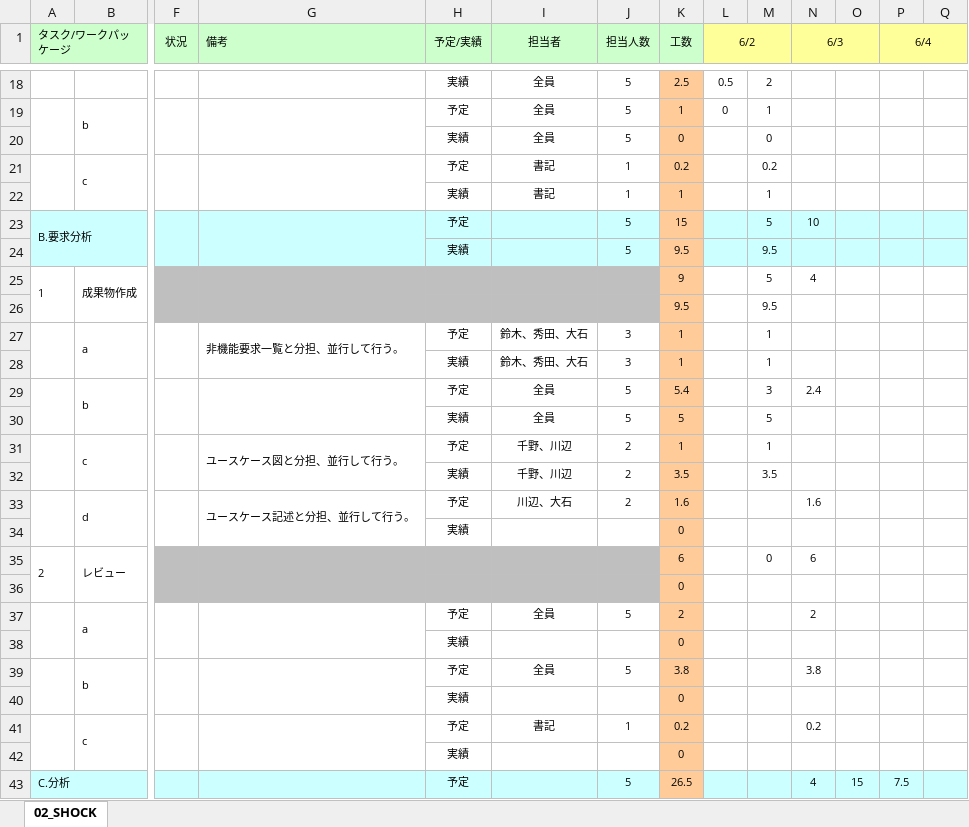
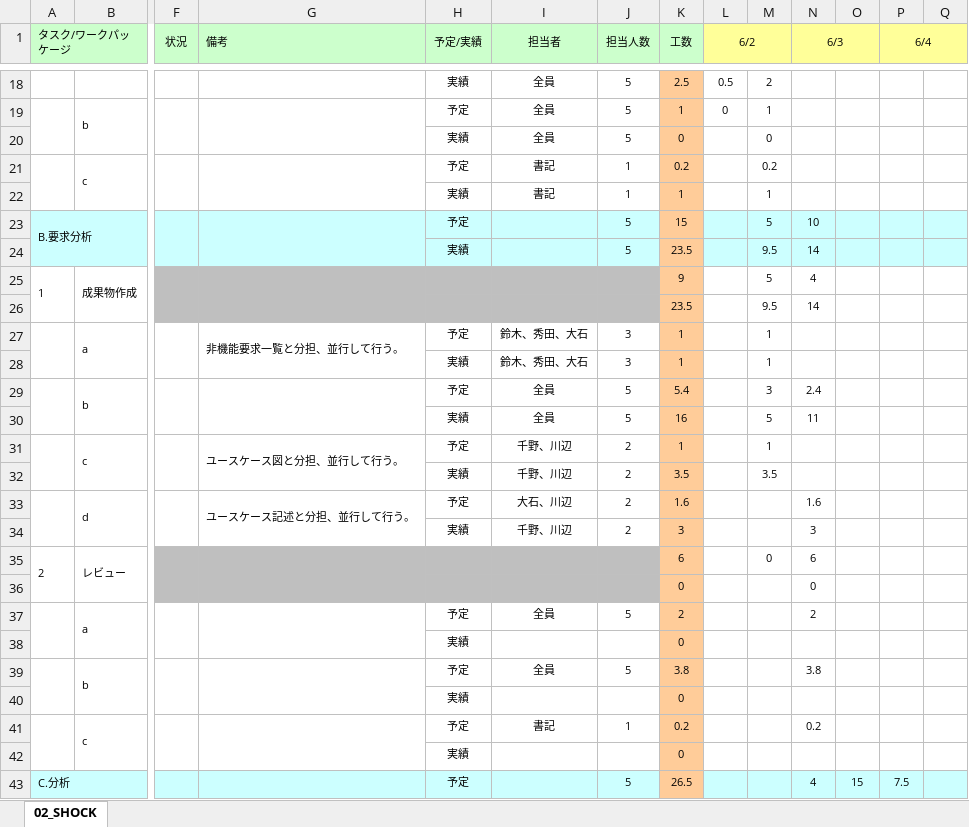
Before and after one commit to s-oishi/testRepo02, an Excel workbook: 01計画/WBSガントチャート_02_SHOCK.xlsx, sheet 02_SHOCK, drawn as a sheet; only a part is shown, gaps mark what is left out; values as stored, in another font and other column widths than the file's, no borders; charts and pictures and conditional formats not drawn; removed rows and columns are numbered as before the commit, all else as after; rows hold the shown columns only; the diff names each change by its address in the sheet, - before the commit and + after, or states it on an @@ line.

Commit message:
ガントチャートを変更しました

```diff
--- a/01計画/WBSガントチャート_02_SHOCK.xlsx (sheet 02_SHOCK)
+++ b/01計画/WBSガントチャート_02_SHOCK.xlsx (sheet 02_SHOCK)
-K24 (工数): 9.5
+K24 (工数): 23.5
-N24 (6/3): (empty)
+N24 (6/3): 14
-row 26:  |  |  |  |  |  |  | 9.5 |  | 9.5
+row 26:  |  |  |  |  |  |  | 23.5 |  | 9.5 | 14
-K30 (工数): 5
+K30 (工数): 16
-N30 (6/3): (empty)
+N30 (6/3): 11
-I33 (担当者): 川辺、大石
+I33 (担当者): 大石、川辺
-row 34:  |  |  |  | 実績 |  |  | 0
+row 34:  |  |  |  | 実績 | 千野、川辺 | 2 | 3 |  |  | 3
-N36 (6/3): (empty)
+N36 (6/3): 0
```
